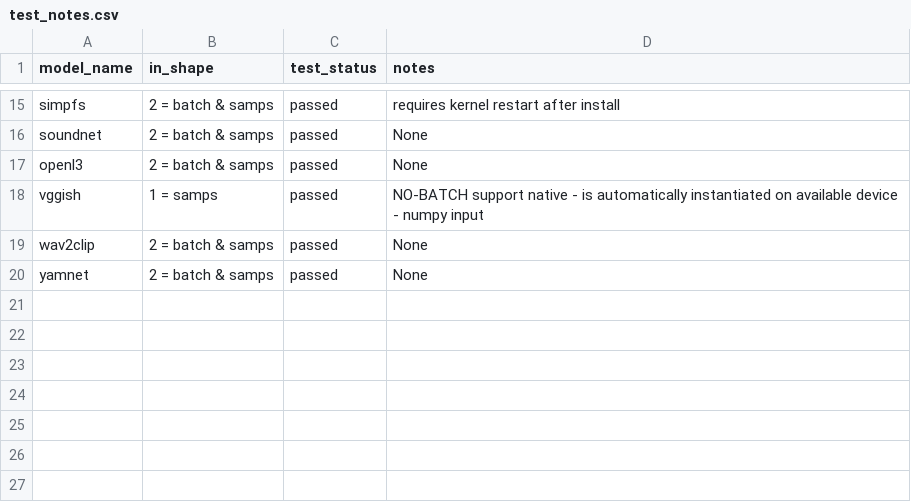
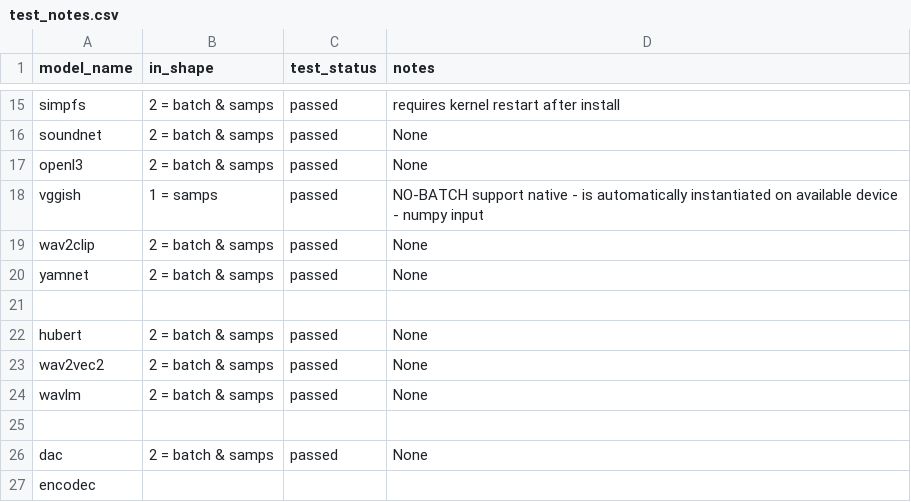
Before and after one commit to StefanoGiacomelli/torch-audio-embeddings, a CSV file: assets/test_notes.csv, drawn as a sheet; only a part is shown, gaps mark what is left out; the diff names each change by its address in the sheet, - before the commit and + after, or states it on an @@ line.

```diff
--- a/assets/test_notes.csv
+++ b/assets/test_notes.csv
+row 21: (empty)
+row 22: hubert | 2 = batch & samps | passed | None
+row 23: wav2vec2 | 2 = batch & samps | passed | None
+row 24: wavlm | 2 = batch & samps | passed | None
+row 25: (empty)
+row 26: dac | 2 = batch & samps | passed | None
+row 27: encodec
```
Also changed, not shown: 14 other files.
